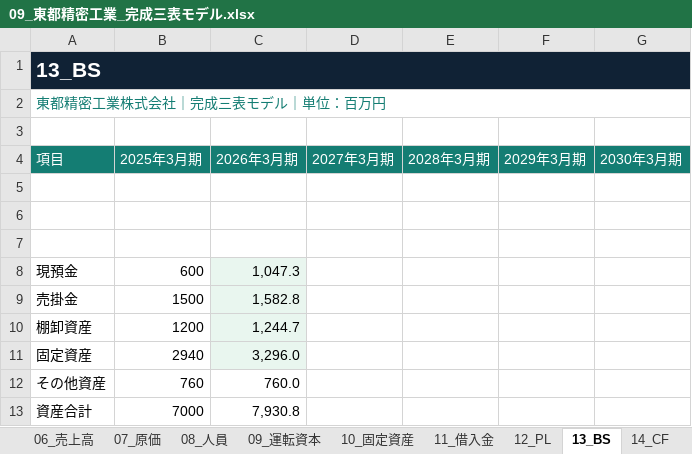
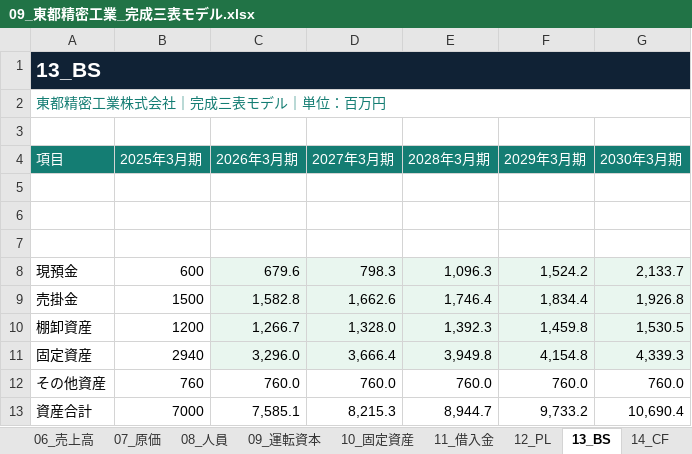
Before and after one commit to data-lab-23/financial-modeling-lab, an Excel workbook: public/downloads/09_東都精密工業_完成三表モデル.xlsx, sheet 13_BS, drawn as a sheet; only a part is shown; values as stored, in another font and other column widths than the file's, no borders; the diff covers the shown part only; the diff names each change by its address in the sheet, - before the commit and + after, or states it on an @@ line.

```diff
--- a/public/downloads/09_東都精密工業_完成三表モデル.xlsx (sheet 13_BS)
+++ b/public/downloads/09_東都精密工業_完成三表モデル.xlsx (sheet 13_BS)
-C8 (2026年3月期): 1,047.3
+C8 (2026年3月期): 679.6
-D8 (2027年3月期): (empty)
+D8 (2027年3月期): 798.3
-D8:G11 fill: none
+D8:G11 fill: #E9F6EF
-E8 (2028年3月期): (empty)
+E8 (2028年3月期): 1,096.3
-F8 (2029年3月期): (empty)
+F8 (2029年3月期): 1,524.2
-G8 (2030年3月期): (empty)
+G8 (2030年3月期): 2,133.7
-D9 (2027年3月期): (empty)
+D9 (2027年3月期): 1,662.6
-E9 (2028年3月期): (empty)
+E9 (2028年3月期): 1,746.4
-F9 (2029年3月期): (empty)
+F9 (2029年3月期): 1,834.4
-G9 (2030年3月期): (empty)
+G9 (2030年3月期): 1,926.8
-C10 (2026年3月期): 1,244.7
+C10 (2026年3月期): 1,266.7
-D10 (2027年3月期): (empty)
+D10 (2027年3月期): 1,328.0
-E10 (2028年3月期): (empty)
+E10 (2028年3月期): 1,392.3
-F10 (2029年3月期): (empty)
+F10 (2029年3月期): 1,459.8
-G10 (2030年3月期): (empty)
+G10 (2030年3月期): 1,530.5
-D11 (2027年3月期): (empty)
+D11 (2027年3月期): 3,666.4
-E11 (2028年3月期): (empty)
+E11 (2028年3月期): 3,949.8
-F11 (2029年3月期): (empty)
+F11 (2029年3月期): 4,154.8
-G11 (2030年3月期): (empty)
+G11 (2030年3月期): 4,339.3
-D12 (2027年3月期): (empty)
+D12 (2027年3月期): 760.0
-E12 (2028年3月期): (empty)
+E12 (2028年3月期): 760.0
-F12 (2029年3月期): (empty)
+F12 (2029年3月期): 760.0
-G12 (2030年3月期): (empty)
+G12 (2030年3月期): 760.0
-C13 (2026年3月期): 7,930.8
+C13 (2026年3月期): 7,585.1
-D13 (2027年3月期): (empty)
+D13 (2027年3月期): 8,215.3
-E13 (2028年3月期): (empty)
+E13 (2028年3月期): 8,944.7
-F13 (2029年3月期): (empty)
+F13 (2029年3月期): 9,733.2
-G13 (2030年3月期): (empty)
+G13 (2030年3月期): 10,690.4
```
Also changed, not shown: 27 edited cells and cell formats elsewhere in this sheet, sheet 15_出力, sheet 14_CF, sheet 05_前提条件, sheet 12_PL, sheet 07_原価, sheet 03_実績財務諸表, 9 more sheets, formulas that keep their value, public/downloads/08_東都精密工業_受領資料パック.xlsx, 8 other files.
